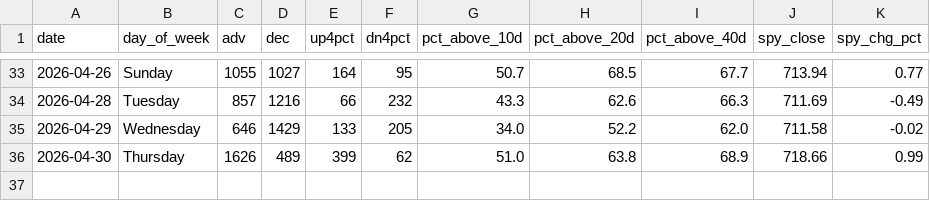
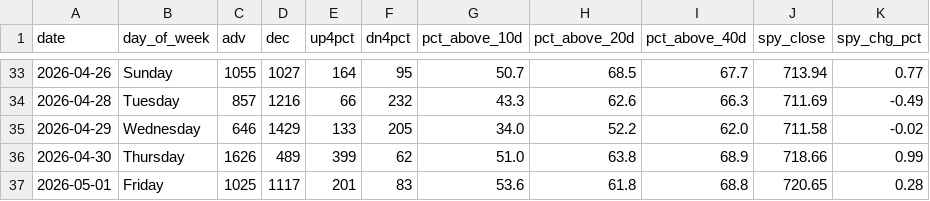
Before and after one commit to VamsiKrishna2021/alpha-engine, a CSV file: data/breadth_history.csv, drawn as a sheet; only a part is shown, gaps mark what is left out.

```diff
--- a/data/breadth_history.csv
+++ b/data/breadth_history.csv
@@ -36 +36,2 @@ date,day_of_week,adv,dec,up4pct,dn4pct,pct_above_10d,pct_above_20d,pct_above_40d
 2026-04-30,Thursday,1626,489,399,62,51.0,63.8,68.9,718.66,0.99
+2026-05-01,Friday,1025,1117,201,83,53.6,61.8,68.8,720.65,0.28
```
Also changed, not shown: data/regime_history.csv, 3 other files.
